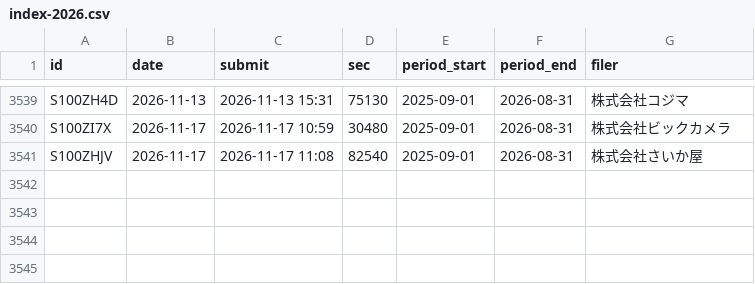
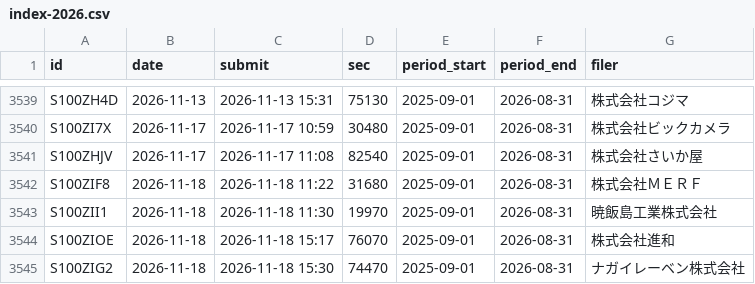
Before and after one commit to invest-ai-info/marketwatch-ai, a CSV file: yutai-edinet/index-2026.csv, drawn as a sheet; only a part is shown, gaps mark what is left out.

```diff
--- a/yutai-edinet/index-2026.csv
+++ b/yutai-edinet/index-2026.csv
@@ -3541 +3541,5 @@ S100ZI7X,2026-11-17,2026-11-17 10:59,30480,2025-09-01,2026-08-31,株式会社ビ
 S100ZHJV,2026-11-17,2026-11-17 11:08,82540,2025-09-01,2026-08-31,株式会社さいか屋
+S100ZIF8,2026-11-18,2026-11-18 11:22,31680,2025-09-01,2026-08-31,株式会社ＭＥＲＦ
+S100ZII1,2026-11-18,2026-11-18 11:30,19970,2025-09-01,2026-08-31,暁飯島工業株式会社
+S100ZIOE,2026-11-18,2026-11-18 15:17,76070,2025-09-01,2026-08-31,株式会社進和
+S100ZIG2,2026-11-18,2026-11-18 15:30,74470,2025-09-01,2026-08-31,ナガイレーベン株式会社
```
Also changed, not shown: 2 other files.
